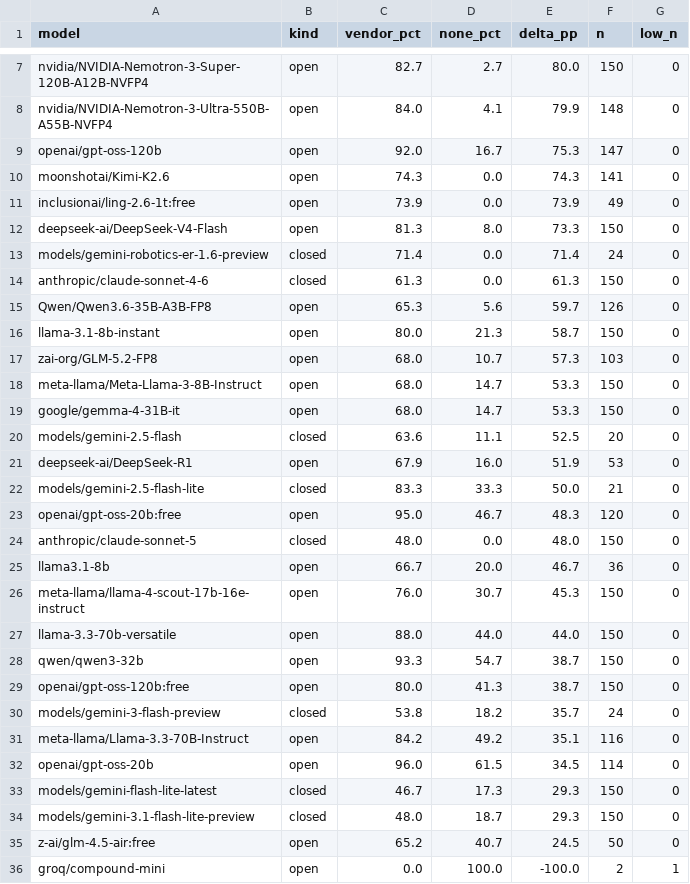
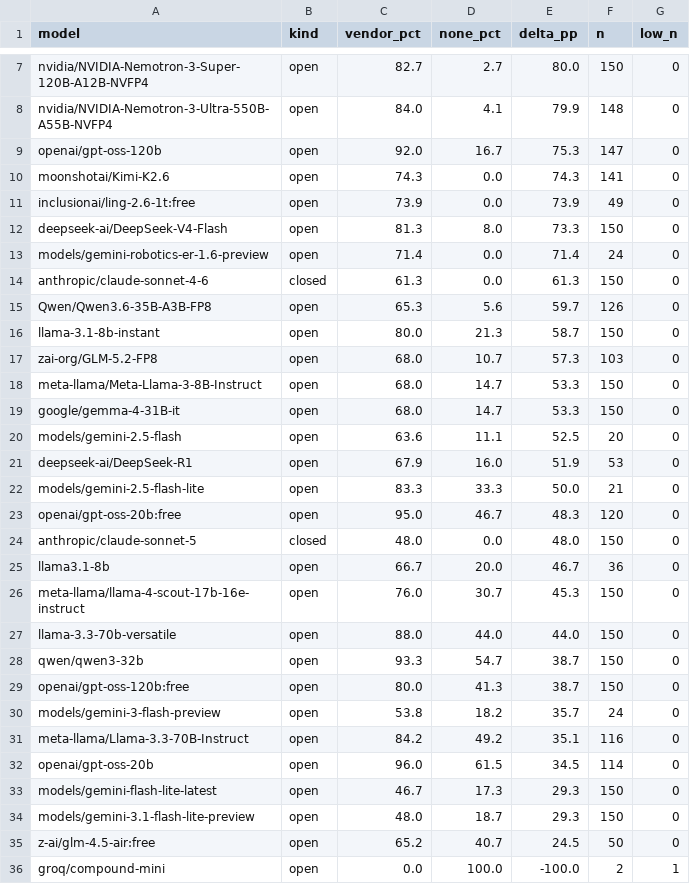
Before and after one commit to revenue7-eng/caid-benchmark, a CSV file: data/runs/run_20260503_1922/judge_v1_6_rejudge/v1_3_crosstab_v1_6_final.csv, drawn as a sheet; only a part is shown, gaps mark what is left out.

Commit message:
Revert "v1.3: correct model kind, exclude out-of-domain model, reproducible per-cell derivation"
This reverts commit 2fcb50084b30bed7d064380a743ca72bd3c48250.

```diff
--- a/data/runs/run_20260503_1922/judge_v1_6_rejudge/v1_3_crosstab_v1_6_final.csv
+++ b/data/runs/run_20260503_1922/judge_v1_6_rejudge/v1_3_crosstab_v1_6_final.csv
@@ -12,3 +12,3 @@ inclusionai/ling-2.6-1t:free,open,73.9,0.0,73.9,49,0
 deepseek-ai/DeepSeek-V4-Flash,open,81.3,8.0,73.3,150,0
-models/gemini-robotics-er-1.6-preview,closed,71.4,0.0,71.4,24,0
+models/gemini-robotics-er-1.6-preview,open,71.4,0.0,71.4,24,0
 anthropic/claude-sonnet-4-6,closed,61.3,0.0,61.3,150,0
@@ -19,5 +19,5 @@ meta-llama/Meta-Llama-3-8B-Instruct,open,68.0,14.7,53.3,150,0
 google/gemma-4-31B-it,open,68.0,14.7,53.3,150,0
-models/gemini-2.5-flash,closed,63.6,11.1,52.5,20,0
+models/gemini-2.5-flash,open,63.6,11.1,52.5,20,0
 deepseek-ai/DeepSeek-R1,open,67.9,16.0,51.9,53,0
-models/gemini-2.5-flash-lite,closed,83.3,33.3,50.0,21,0
+models/gemini-2.5-flash-lite,open,83.3,33.3,50.0,21,0
 openai/gpt-oss-20b:free,open,95.0,46.7,48.3,120,0
@@ -29,7 +29,7 @@ qwen/qwen3-32b,open,93.3,54.7,38.7,150,0
 openai/gpt-oss-120b:free,open,80.0,41.3,38.7,150,0
-models/gemini-3-flash-preview,closed,53.8,18.2,35.7,24,0
+models/gemini-3-flash-preview,open,53.8,18.2,35.7,24,0
 meta-llama/Llama-3.3-70B-Instruct,open,84.2,49.2,35.1,116,0
 openai/gpt-oss-20b,open,96.0,61.5,34.5,114,0
-models/gemini-flash-lite-latest,closed,46.7,17.3,29.3,150,0
-models/gemini-3.1-flash-lite-preview,closed,48.0,18.7,29.3,150,0
+models/gemini-flash-lite-latest,open,46.7,17.3,29.3,150,0
+models/gemini-3.1-flash-lite-preview,open,48.0,18.7,29.3,150,0
 z-ai/glm-4.5-air:free,open,65.2,40.7,24.5,50,0
```
Also changed, not shown: 2 other files.
